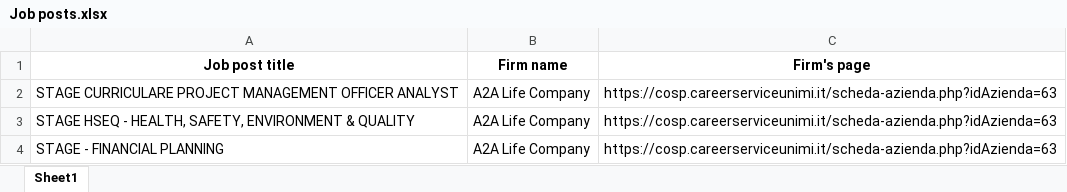
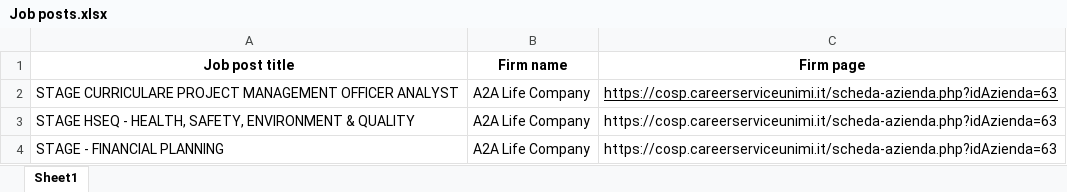
Before and after one commit to LeonardoAcquaroli/JobPosts-JobFair_Unimi, an Excel workbook: Job posts.xlsx, sheet Sheet1, drawn as a sheet; only a part is shown; values as stored, in another font and other column widths than the file's, no borders; the diff names each change by its address in the sheet, - before the commit and + after, or states it on an @@ line.

```diff
--- a/Job posts.xlsx (sheet Sheet1)
+++ b/Job posts.xlsx (sheet Sheet1)
-C1: Firm's page
+C1: Firm page
-C2 underline: off
+C2 underline: on
```
Also changed, not shown: 2 other files.
